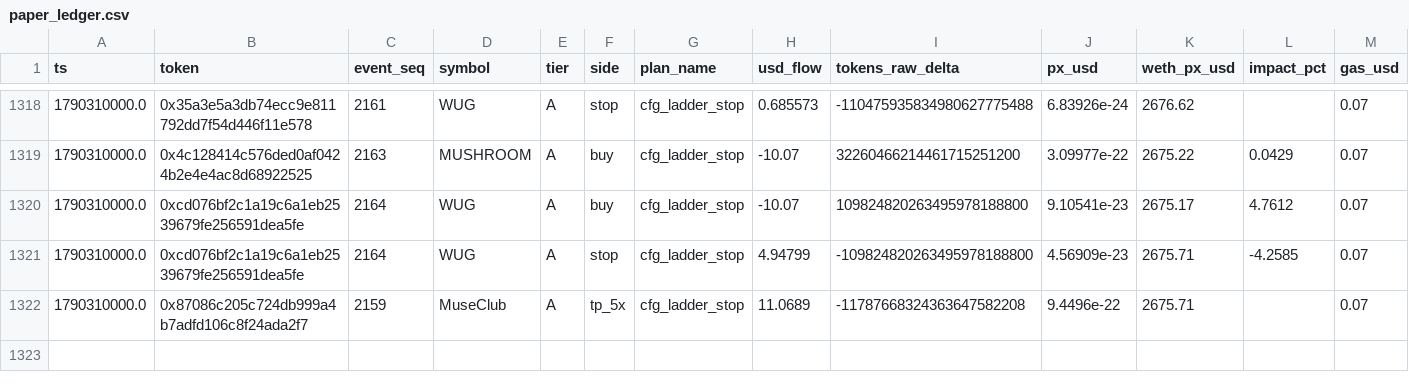
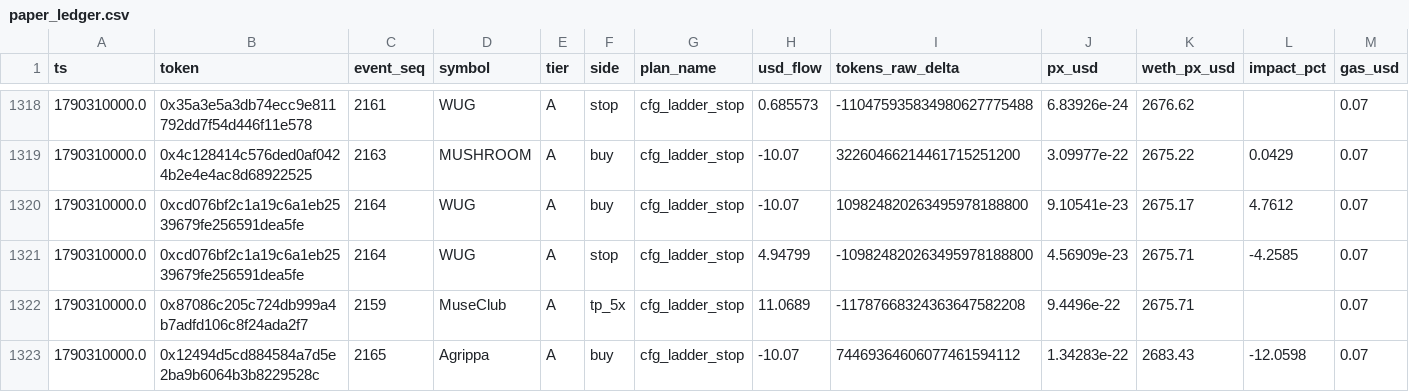
Before and after one commit to yousefjan2007-crypto/robinhood-screener, a CSV file: data/paper_ledger.csv, drawn as a sheet; only a part is shown, gaps mark what is left out; rows hold the shown columns only; the diff names each change by its address in the sheet, - before the commit and + after, or states it on an @@ line.

```diff
--- a/data/paper_ledger.csv
+++ b/data/paper_ledger.csv
+row 1323: 1790310000.0 | 0x12494d5cd884584a7d5e2ba9b6064b3b8229528c | 2165 | Agrippa | A | buy | cfg_ladder_stop | -10.07 | 74469364606077461594112 | 1.34283e-22 | 2683.43 | -12.0598 | 0.07
```
Also changed, not shown: data/ledger.csv, 12 other files.
